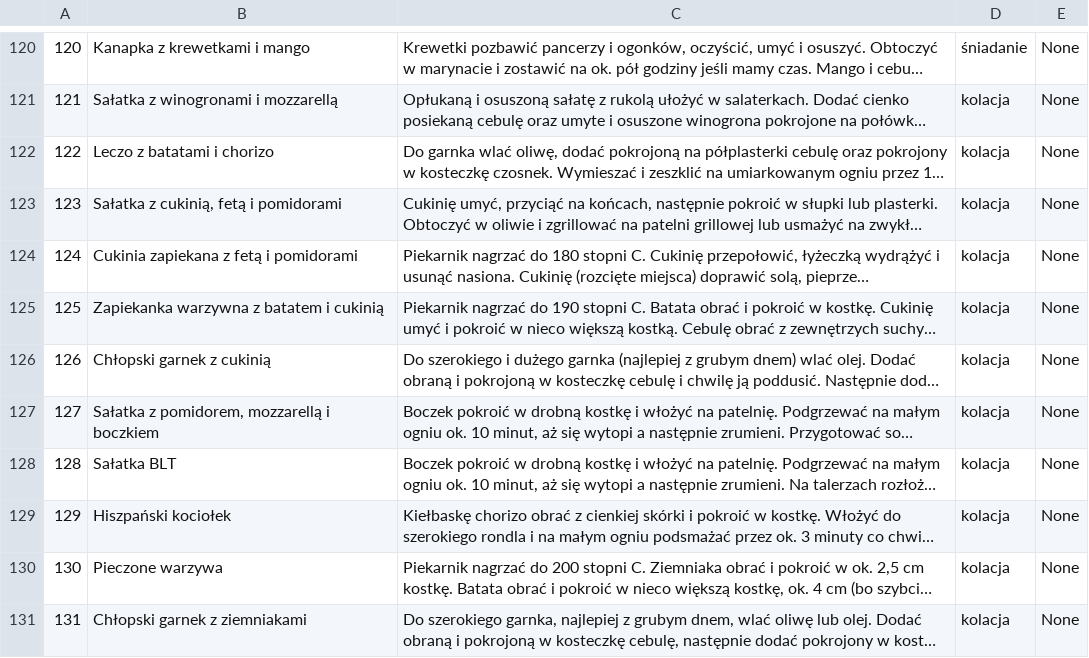
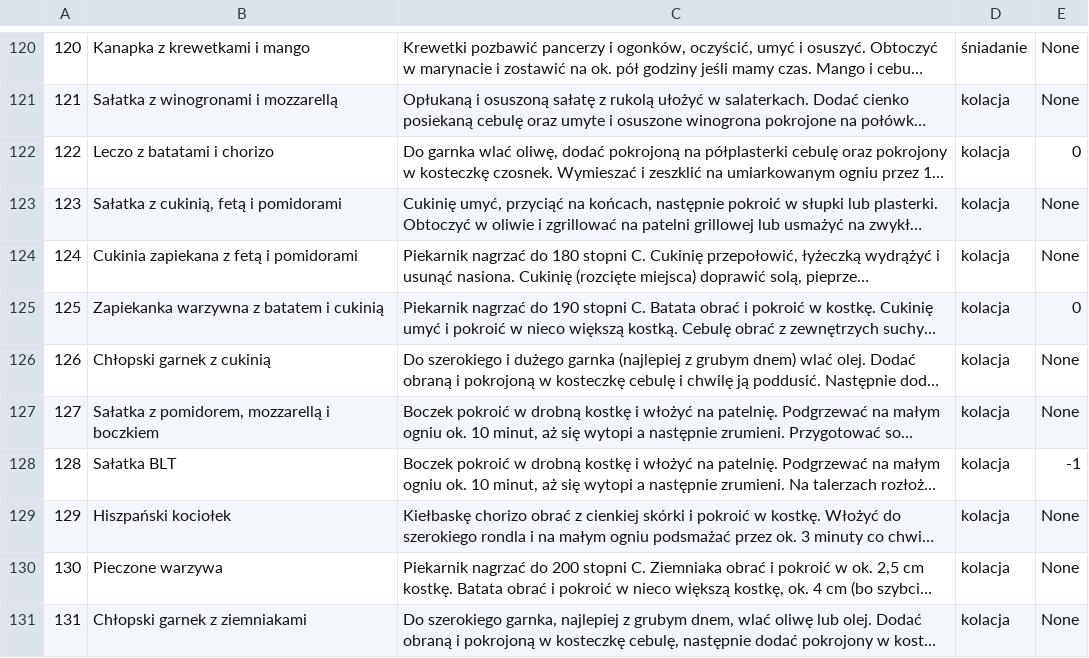
Before and after one commit to KamilDonda/diet-app-backend, a TSV file: inserter_files/meal.tsv, drawn as a sheet; only a part is shown, gaps mark what is left out; long unchanged cells end in …; the diff covers the shown part only; the diff names each change by its address in the sheet, - before the commit and + after, or states it on an @@ line.

```diff
--- a/inserter_files/meal.tsv
+++ b/inserter_files/meal.tsv
-E122: None
+E122: 0
-E125: None
+E125: 0
-E128: None
+E128: -1
```
Also changed, not shown: 30 edited cells elsewhere in this file.
